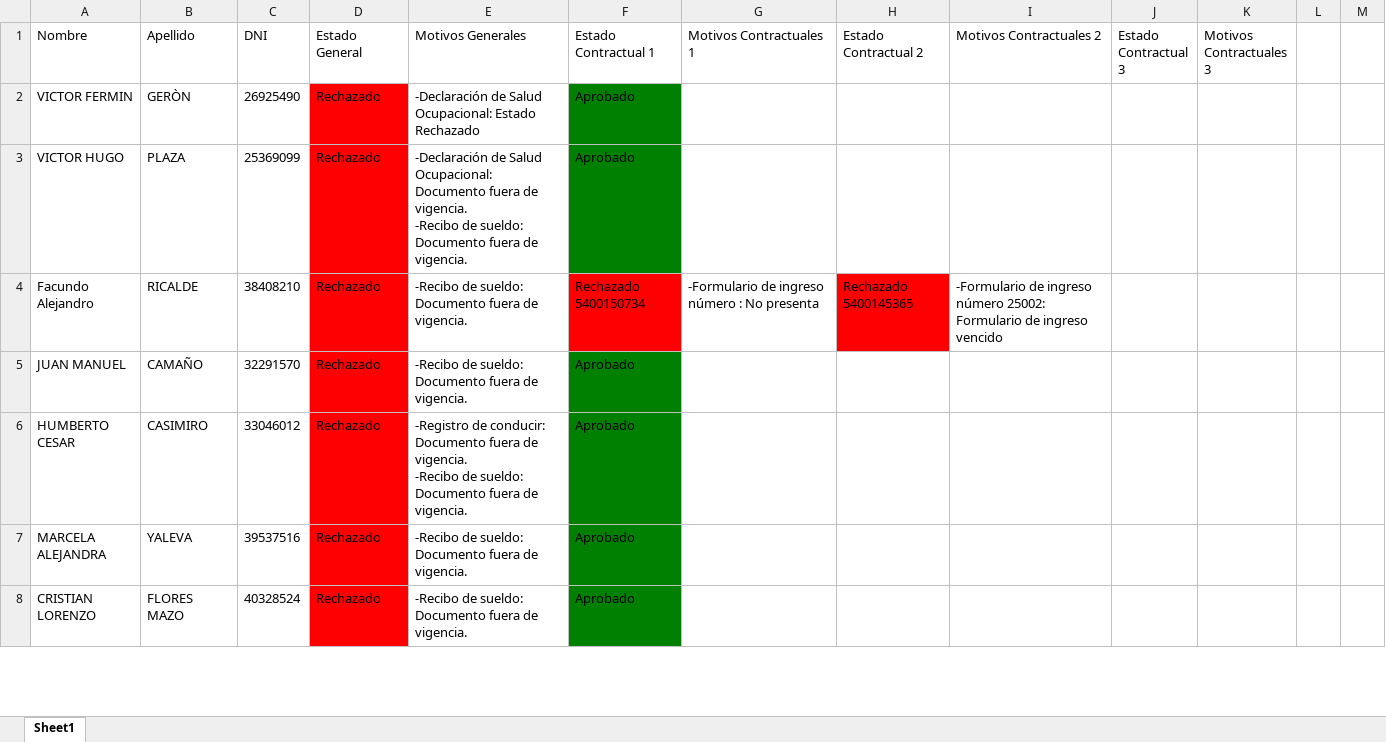
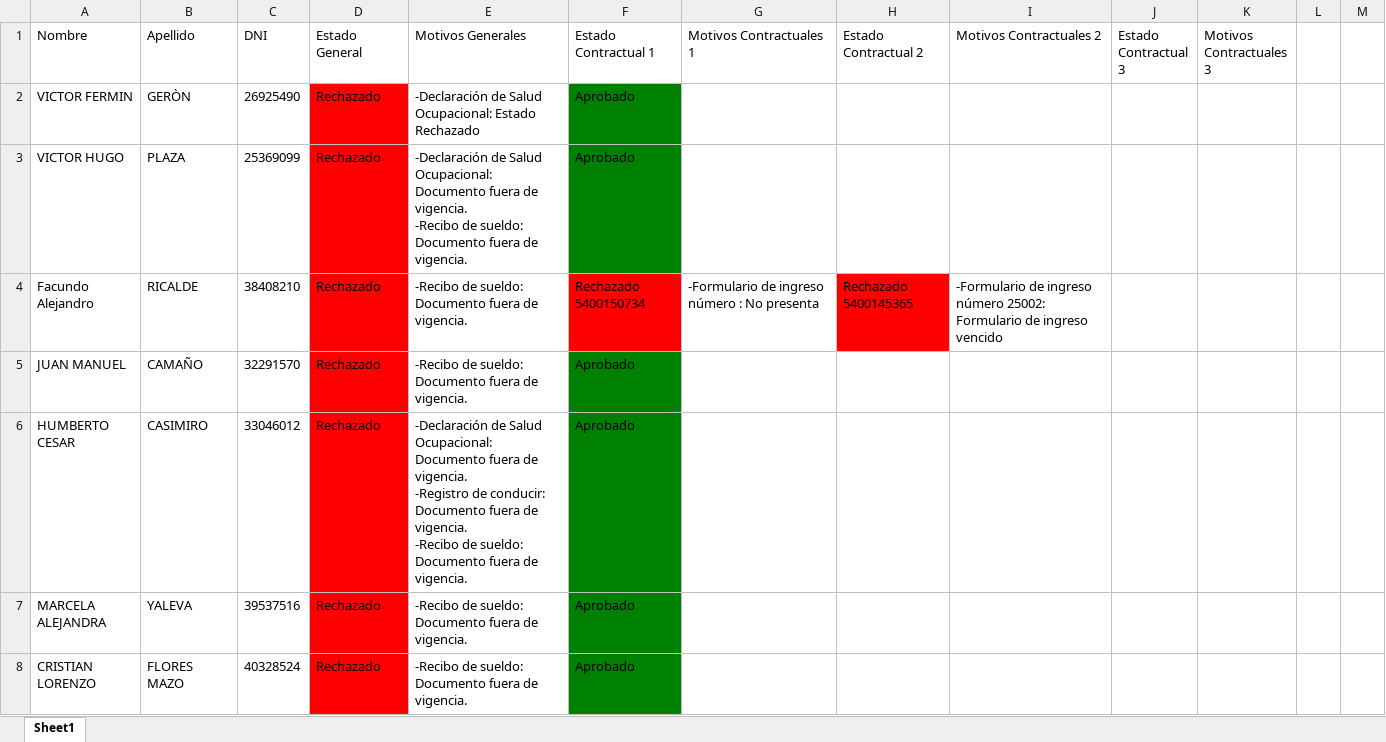
Before and after one commit to JulianBessone/exactian-analizer, an Excel workbook: Analisis de Documentacion Empleados livent - Minexus.xlsx, sheet Sheet1, drawn as a sheet; only a part is shown; values as stored, in another font and other column widths than the file's, no borders; ↵ is a line break in a cell; the diff covers the shown part only; the diff names each change by its address in the sheet, - before the commit and + after, or states it on an @@ line.

Commit message:
feat(uploadEmployeesMinexus): excel read employees

```diff
--- a/Analisis de Documentacion Empleados livent - Minexus.xlsx (sheet Sheet1)
+++ b/Analisis de Documentacion Empleados livent - Minexus.xlsx (sheet Sheet1)
-E6 (Motivos Generales): -Registro de…
+E6 (Motivos Generales): -Declaración de Salud Ocupacional: Documento fuera de vigencia. ↵ -Registro de…
```
Also changed, not shown: 2 edited cells and cell formats elsewhere in this sheet, 12 other files.
